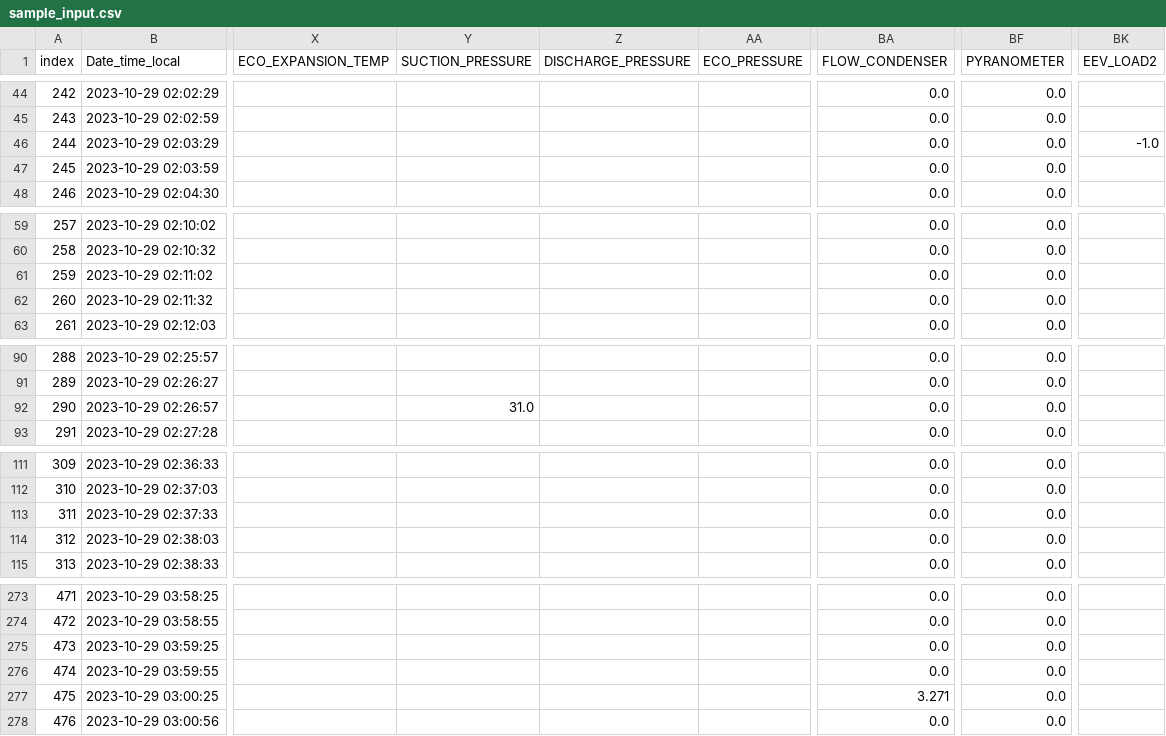
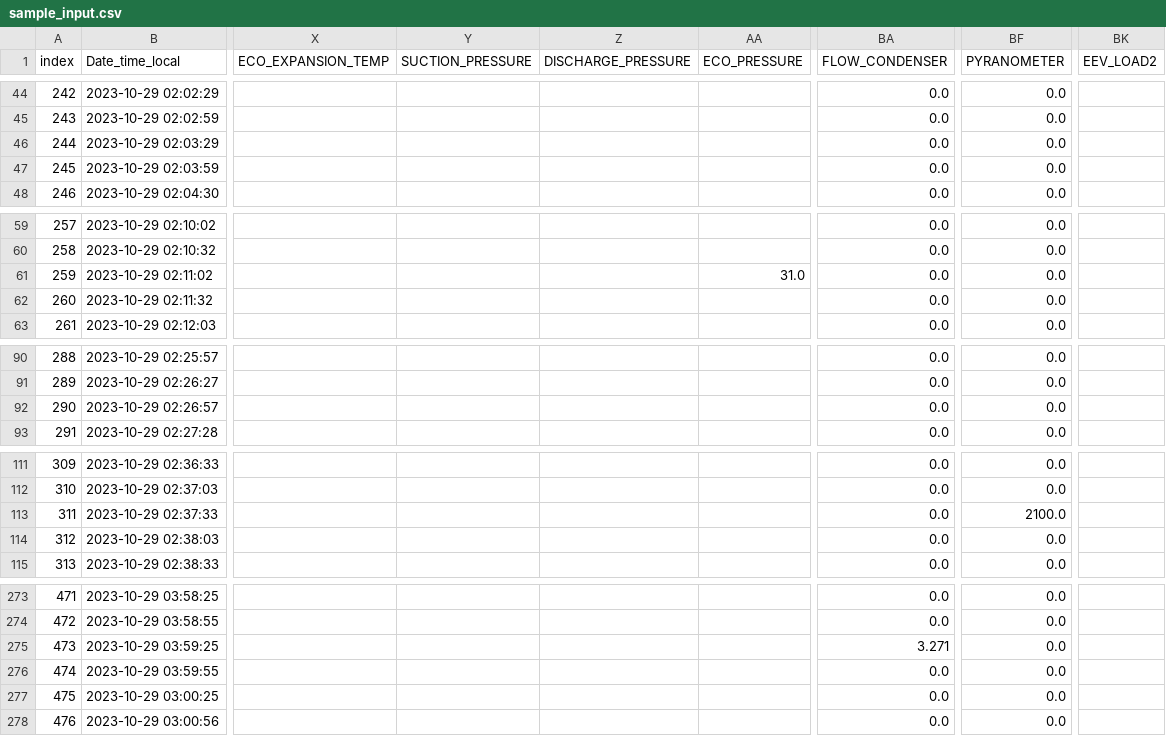
Before and after one commit to data-eng/navgreen, a CSV file: testcases/sample_data/sample_input.csv, drawn as a sheet; only a part is shown, gaps mark what is left out; the diff covers the shown part only; the diff names each change by its address in the sheet, - before the commit and + after, or states it on an @@ line.

```diff
--- a/testcases/sample_data/sample_input.csv
+++ b/testcases/sample_data/sample_input.csv
-BK46 (EEV_LOAD2): -1.0
+BK46 (EEV_LOAD2): (empty)
-AA61 (ECO_PRESSURE): (empty)
+AA61 (ECO_PRESSURE): 31.0
-Y92 (SUCTION_PRESSURE): 31.0
+Y92 (SUCTION_PRESSURE): (empty)
-BF113 (PYRANOMETER): 0.0
+BF113 (PYRANOMETER): 2100.0
-BA275 (FLOW_CONDENSER): 0.0
+BA275 (FLOW_CONDENSER): 3.271
-BA277 (FLOW_CONDENSER): 3.271
+BA277 (FLOW_CONDENSER): 0.0
```
Also changed, not shown: 6 edited cells elsewhere in this file, testcases/sample_data/sample_output.csv, 2 other files.
